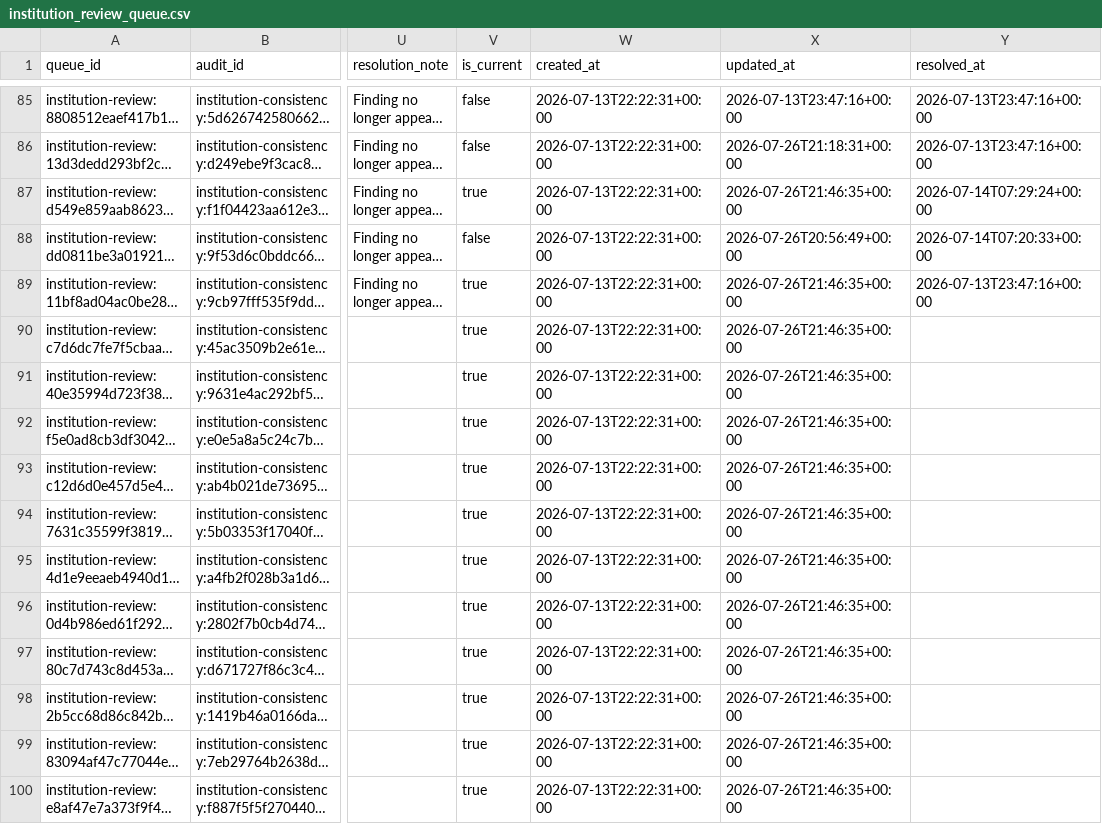
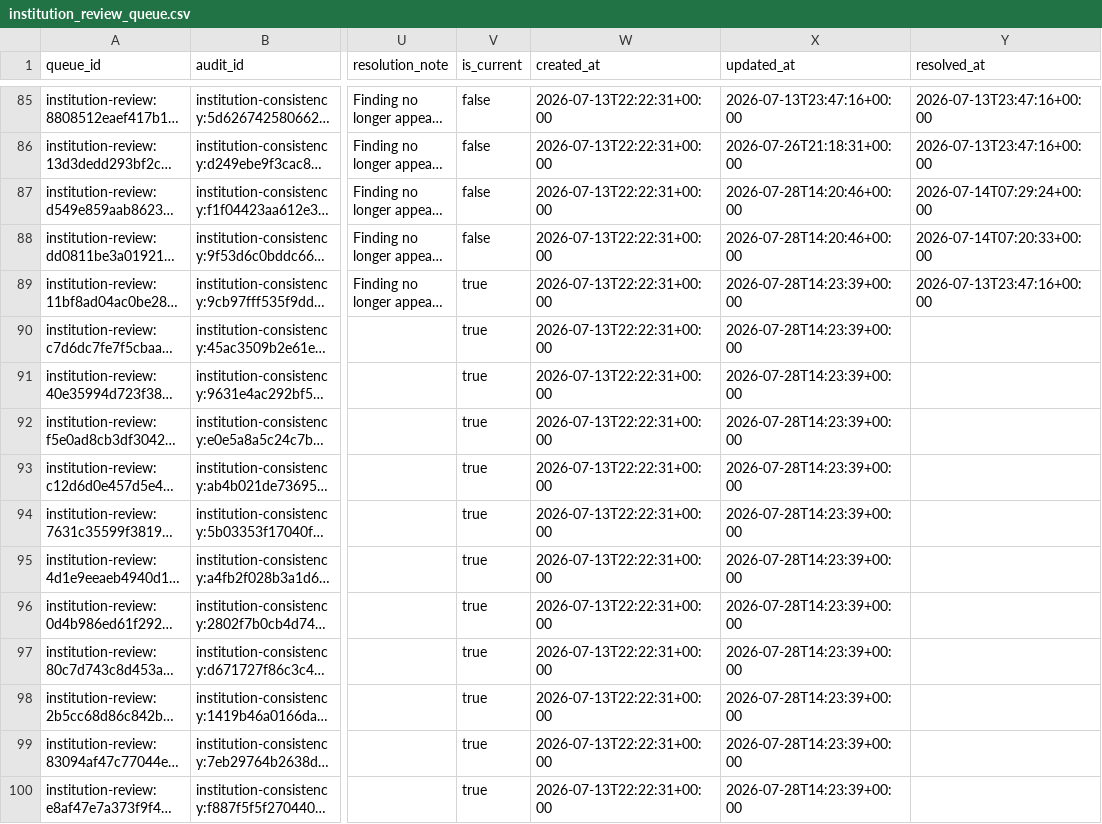
Before and after one commit to meiling-fdu/synthetic-image-research-map, a CSV file: data/curated/institution_review_queue.csv, drawn as a sheet; only a part is shown, gaps mark what is left out; long unchanged cells end in …; the diff covers the shown part only; the diff names each change by its address in the sheet, - before the commit and + after, or states it on an @@ line.

```diff
--- a/data/curated/institution_review_queue.csv
+++ b/data/curated/institution_review_queue.csv
-V87 (is_current): true
+V87 (is_current): false
-X87 (updated_at): 2026-07-26T21:46:35+00:00
+X87 (updated_at): 2026-07-28T14:20:46+00:00
-X88 (updated_at): 2026-07-26T20:56:49+00:00
+X88 (updated_at): 2026-07-28T14:20:46+00:00
-X89:X100 (updated_at): 2026-07-26T21:46:35+00:00
+X89:X100 (updated_at): 2026-07-28T14:23:39+00:00
```
Also changed, not shown: 160 edited cells elsewhere in this file, data/manual/high_risk_marker_review.csv, data/manual/key_paper_coverage_report.csv, 6 other files.
